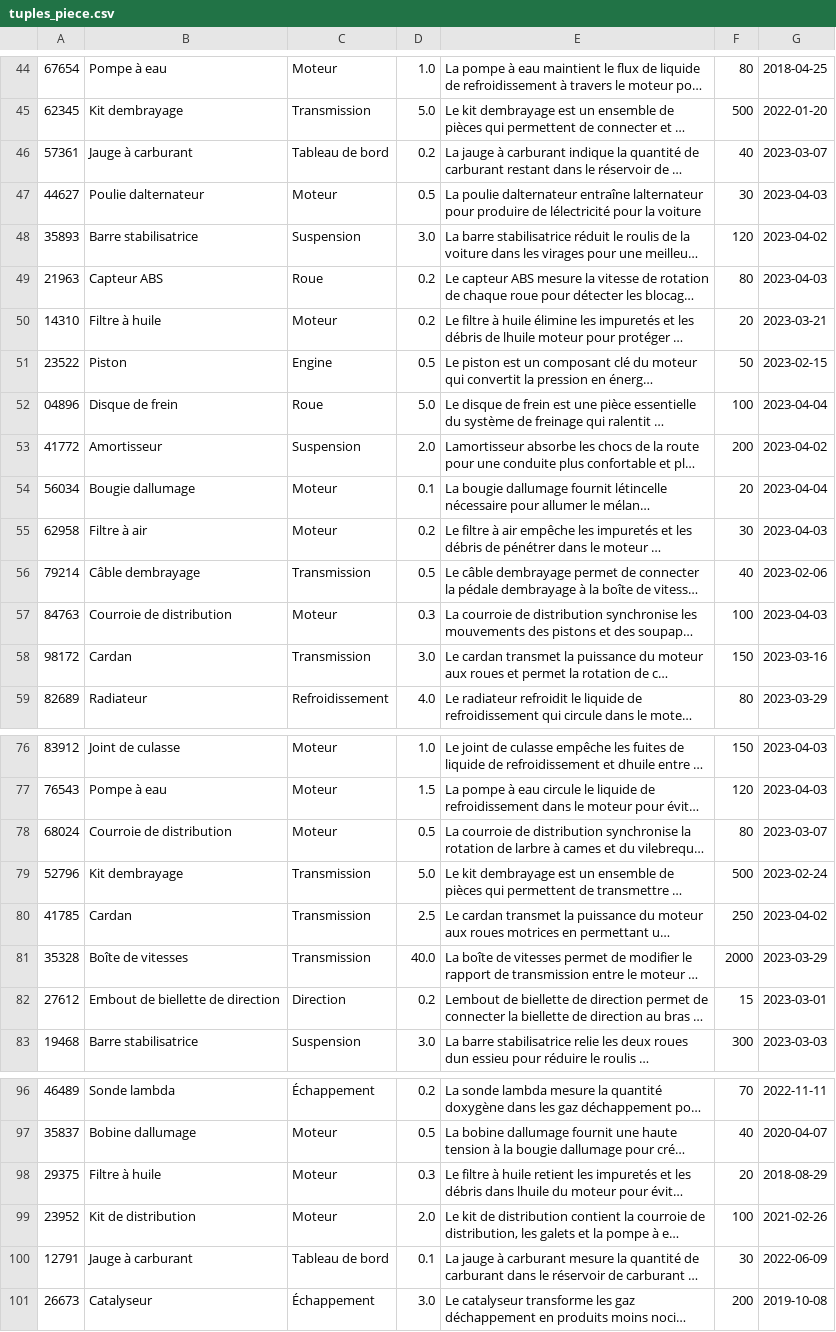
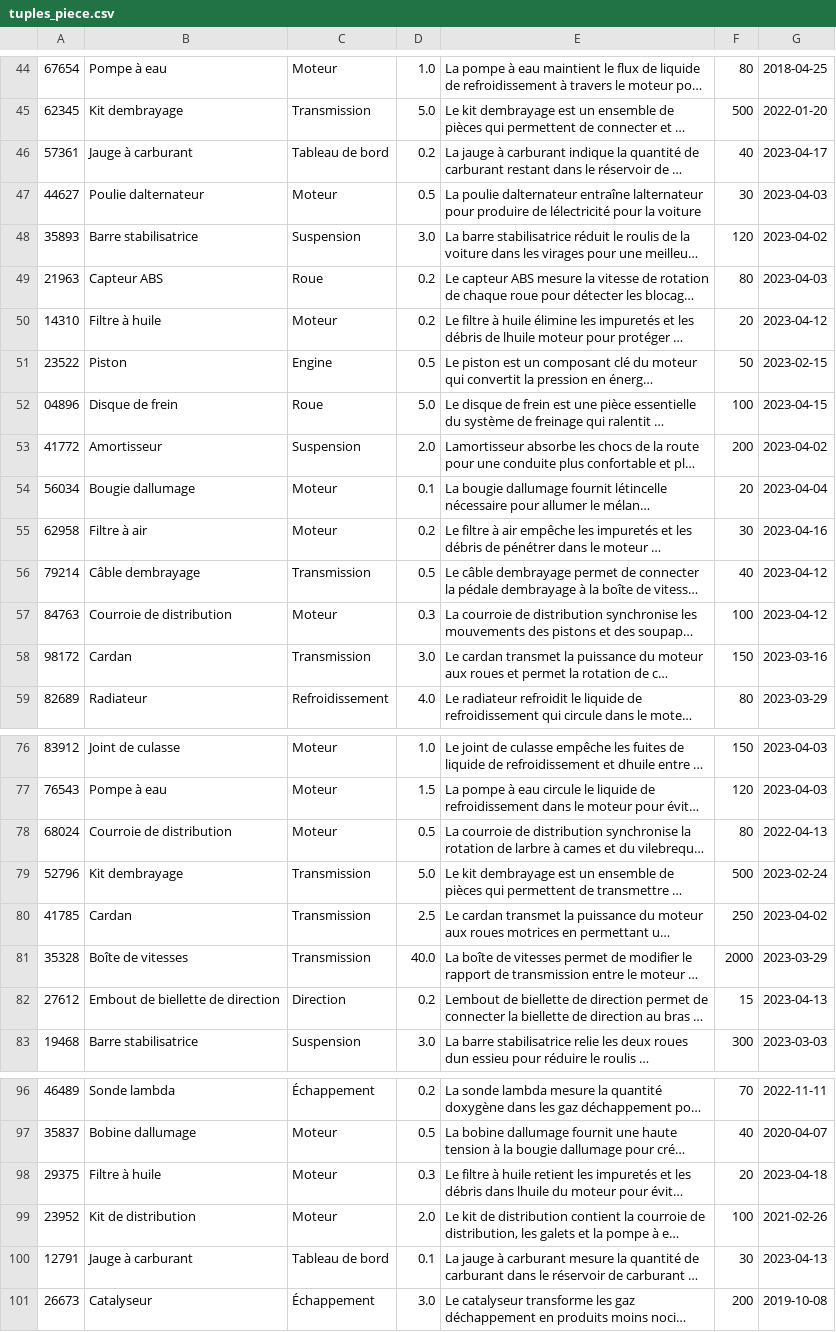
Before and after one commit to Nimaga95/ConcessionnaireAuto, a CSV file: Les tuples/tuples de base/tuples_piece.csv, drawn as a sheet; only a part is shown, gaps mark what is left out; long unchanged cells end in …; the diff covers the shown part only; the diff names each change by its address in the sheet, - before the commit and + after, or states it on an @@ line.

```diff
--- a/Les tuples/tuples de base/tuples_piece.csv
+++ b/Les tuples/tuples de base/tuples_piece.csv
-G46: 2023-03-07
+G46: 2023-04-17
-G50: 2023-03-21
+G50: 2023-04-12
-G52: 2023-04-04
+G52: 2023-04-15
-G55: 2023-04-03
+G55: 2023-04-16
-G56: 2023-02-06
+G56: 2023-04-12
-G57: 2023-04-03
+G57: 2023-04-12
-G78: 2023-03-07
+G78: 2022-04-13
-G82: 2023-03-01
+G82: 2023-04-13
-G98: 2018-08-29
+G98: 2023-04-18
-G100: 2022-06-09
+G100: 2023-04-13
```
Also changed, not shown: 16 edited cells elsewhere in this file, Les tuples/tuples de services/tuples_lavageAuto.csv.
